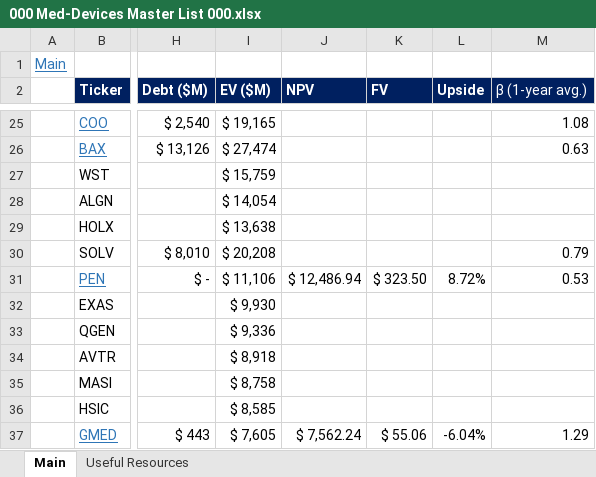
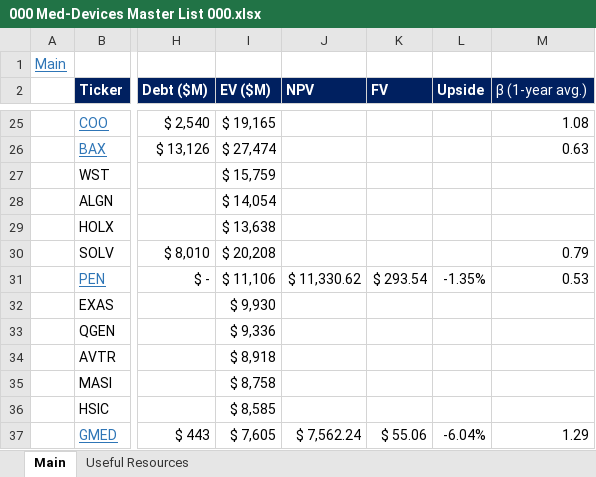
Before and after one commit to Jacob-Herrick/Equity-Research-Models, an Excel workbook: 000 Med-Devices Master List 000.xlsx, sheet Main, drawn as a sheet; only a part is shown, gaps mark what is left out; values as stored, in another font and other column widths than the file's, no borders; charts and pictures and table styles not drawn; the diff names each change by its address in the sheet, - before the commit and + after, or states it on an @@ line.

```diff
--- a/000 Med-Devices Master List 000.xlsx (sheet Main)
+++ b/000 Med-Devices Master List 000.xlsx (sheet Main)
-J31 (NPV): $ 12,486.94
+J31 (NPV): $ 11,330.62
-K31 (FV): $ 323.50
+K31 (FV): $ 293.54
-L31 (Upside): 8.72%
+L31 (Upside): -1.35%
```
Also changed, not shown: sheet Useful Resources, formulas that keep their value, 00 S&P 500 Index Company List 00.xlsx, IDXX_Model.xlsx, 5 other files.
